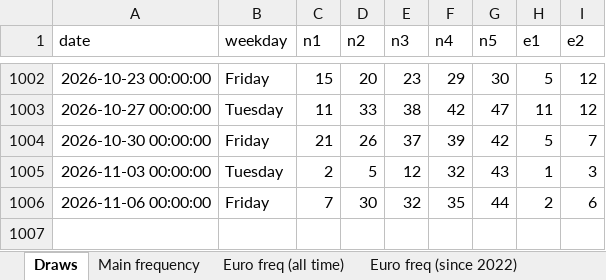
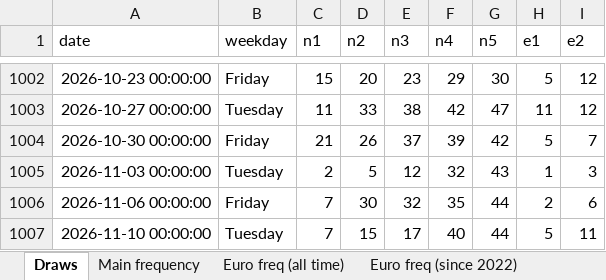
Before and after one commit to bostjanvihar/eurojp, an Excel workbook: docs/eurojackpot.xlsx, sheet Draws, drawn as a sheet; only a part is shown, gaps mark what is left out; values as stored, in another font and other column widths than the file's, no borders; the diff names each change by its address in the sheet, - before the commit and + after, or states it on an @@ line.

```diff
--- a/docs/eurojackpot.xlsx (sheet Draws)
+++ b/docs/eurojackpot.xlsx (sheet Draws)
+row 1007: 2026-11-10 00:00:00 | Tuesday | 7 | 15 | 17 | 40 | 44 | 5 | 11
```
Also changed, not shown: sheet Gap analysis, sheet Main frequency, sheet Euro freq (since 2022), sheet Euro freq (all time), 15 other files.
